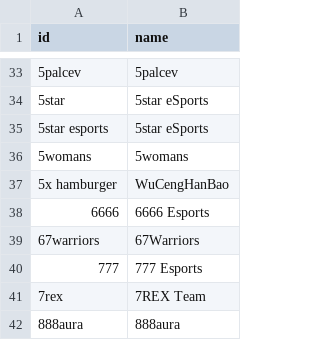
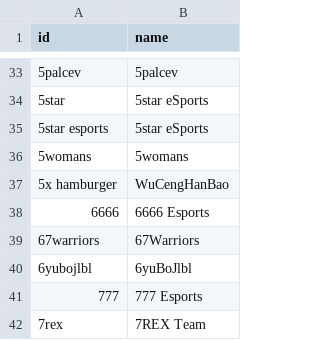
Before and after one commit to sb291099-create/Cs2-form, a CSV file: data/team_names.csv, drawn as a sheet; only a part is shown, gaps mark what is left out; the shorter side is filled out with more unchanged rows.

```diff
--- a/data/team_names.csv
+++ b/data/team_names.csv
@@ -39,2 +39,3 @@ id,name
 67warriors,67Warriors
+6yubojlbl,6yuBoJlbl
 777,777 Esports
```
Also changed, not shown: data/news.csv, data/upcoming.csv, 4 other files.
